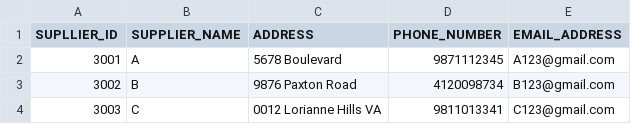
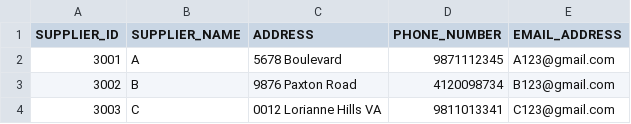
Before and after one commit to Aishwaryajakka/Online_Pharmacy_Application_Management_System, a CSV file: data/7supplier.csv, drawn as a sheet.

```diff
--- a/data/7supplier.csv
+++ b/data/7supplier.csv
@@ -1,2 +1,2 @@
-SUPLLIER_ID,SUPPLIER_NAME,ADDRESS,PHONE_NUMBER,EMAIL_ADDRESS
+SUPPLIER_ID,SUPPLIER_NAME,ADDRESS,PHONE_NUMBER,EMAIL_ADDRESS
 3001,A,5678 Boulevard,9871112345,A123@gmail.com
```
Also changed, not shown: data/10has_store_stock.csv, data/11orders.csv, 3 other files.
